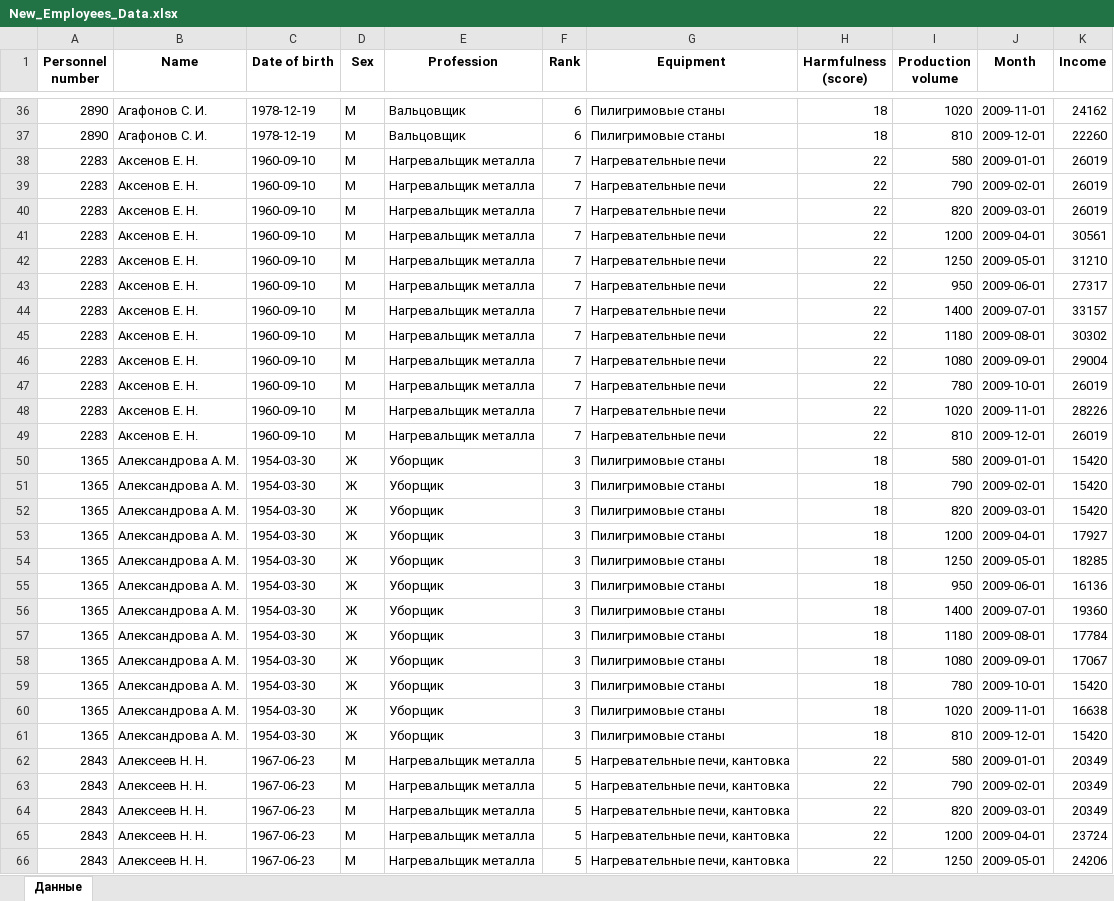
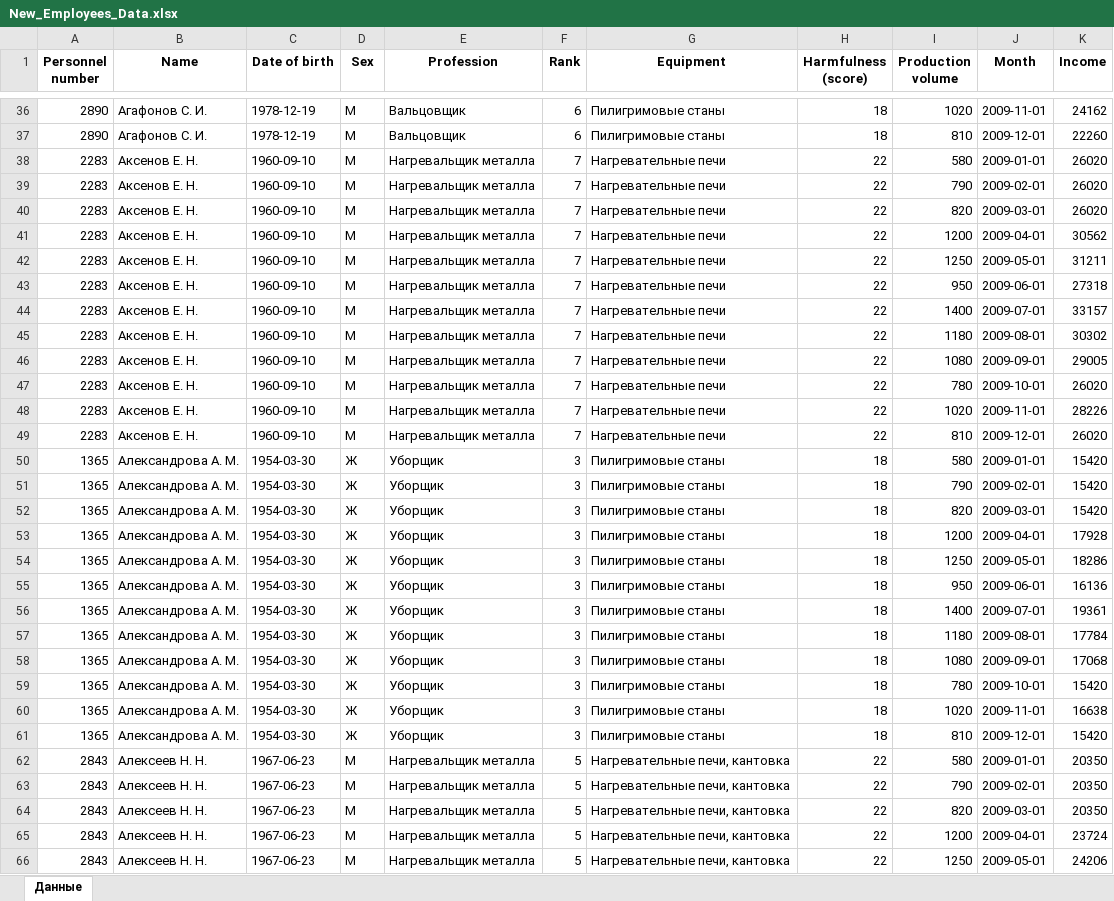
Before and after one commit to BuldakovIvan/The_first_data_analysis_project, an Excel workbook: New_Employees_Data.xlsx, sheet Данные, drawn as a sheet; only a part is shown, gaps mark what is left out; values as stored, in another font and other column widths than the file's, no borders; the diff covers the shown part only; the diff names each change by its address in the sheet, - before the commit and + after, or states it on an @@ line.

```diff
--- a/New_Employees_Data.xlsx (sheet Данные)
+++ b/New_Employees_Data.xlsx (sheet Данные)
-K38:K40 (Income): 26019
+K38:K40 (Income): 26020
-K41 (Income): 30561
+K41 (Income): 30562
-K42 (Income): 31210
+K42 (Income): 31211
-K43 (Income): 27317
+K43 (Income): 27318
-K46 (Income): 29004
+K46 (Income): 29005
-K47 (Income): 26019
+K47 (Income): 26020
-K49 (Income): 26019
+K49 (Income): 26020
-K53 (Income): 17927
+K53 (Income): 17928
-K54 (Income): 18285
+K54 (Income): 18286
-K56 (Income): 19360
+K56 (Income): 19361
-K58 (Income): 17067
+K58 (Income): 17068
-K62:K64 (Income): 20349
+K62:K64 (Income): 20350
```
Also changed, not shown: 1132 edited cells elsewhere in this sheet, 4 other files.
